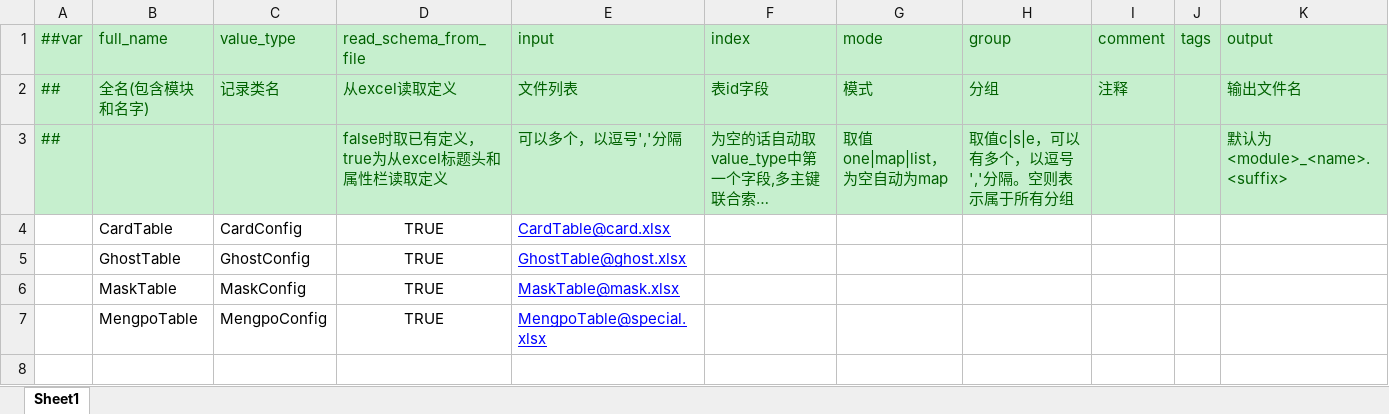
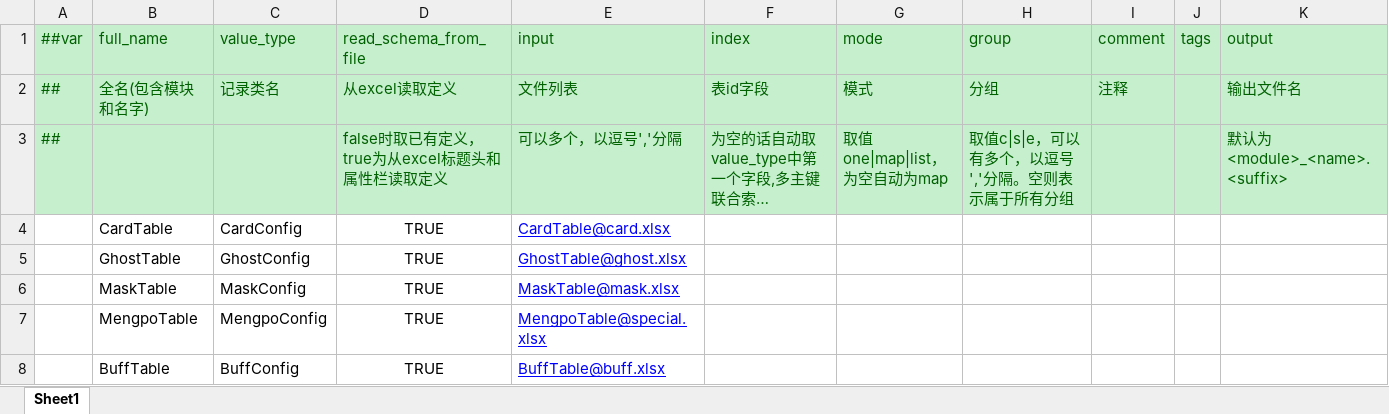
Before and after one commit to Unity-Devlop/GGJ2026, an Excel workbook: Configs/source/Datas/__tables__.xlsx, sheet Sheet1, drawn as a sheet; long unchanged cells end in …; values as stored, in another font and other column widths than the file's, no borders; the diff names each change by its address in the sheet, - before the commit and + after, or states it on an @@ line.

```diff
--- a/Configs/source/Datas/__tables__.xlsx (sheet Sheet1)
+++ b/Configs/source/Datas/__tables__.xlsx (sheet Sheet1)
+row 8:  | BuffTable | BuffConfig | TRUE | BuffTable@buff.xlsx
```
Also changed, not shown: 30 other files.
